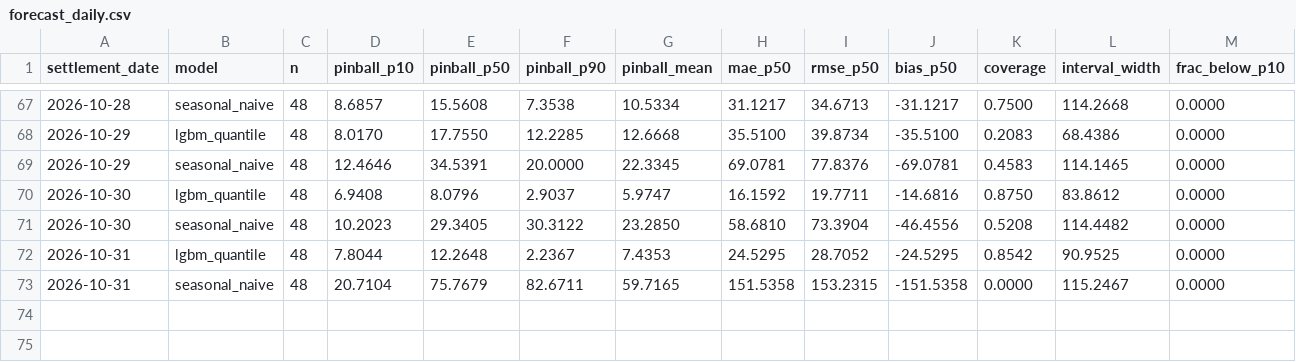
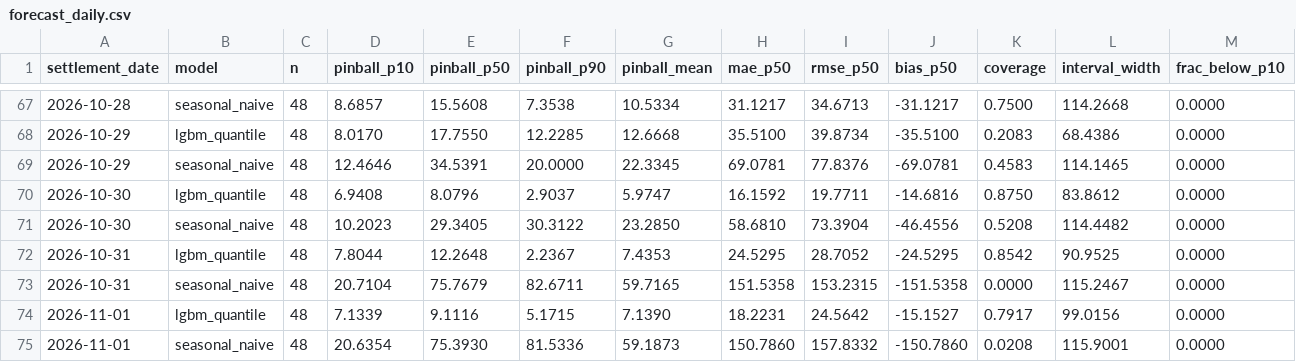
Before and after one commit to ssabeeth/electricity, a CSV file: scores/forecast_daily.csv, drawn as a sheet; only a part is shown, gaps mark what is left out; rows hold the shown columns only; the diff names each change by its address in the sheet, - before the commit and + after, or states it on an @@ line.

```diff
--- a/scores/forecast_daily.csv
+++ b/scores/forecast_daily.csv
+row 74: 2026-11-01 | lgbm_quantile | 48 | 7.1339 | 9.1116 | 5.1715 | 7.1390 | 18.2231 | 24.5642 | -15.1527 | 0.7917 | 99.0156 | 0.0000
+row 75: 2026-11-01 | seasonal_naive | 48 | 20.6354 | 75.3930 | 81.5336 | 59.1873 | 150.7860 | 157.8332 | -150.7860 | 0.0208 | 115.9001 | 0.0000
```
Also changed, not shown: scores/battery_daily.csv, 3 other files.
